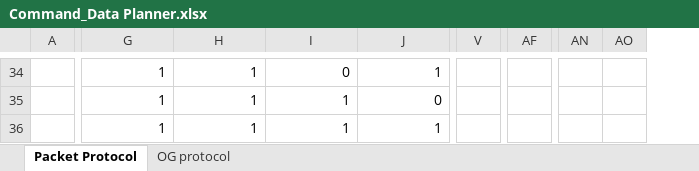
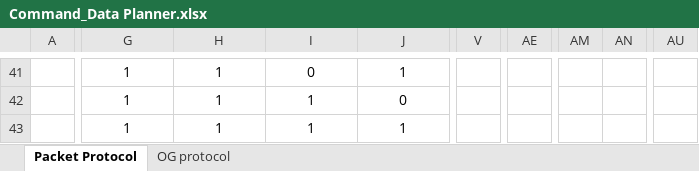
Before and after one commit to emilyyeh123/robotics_ecpe155_2022, an Excel workbook: Command_Data Planner.xlsx, sheet Packet Protocol, drawn as a sheet; only a part is shown, gaps mark what is left out; values as stored, in another font and other column widths than the file's, no borders; removed rows and columns are numbered as before the commit, all else as after; the diff covers the shown part only; the diff names each change by its address in the sheet, - before the commit and + after, or states it on an @@ line.

Commit message:
updating packet protocol, prepping finalCompetition documentation

```diff
--- a/Command_Data Planner.xlsx (sheet Packet Protocol)
+++ b/Command_Data Planner.xlsx (sheet Packet Protocol)
-column V, empty
+column V, empty
+column AE, empty
-column AF, empty
+column AM, empty
+column AN, empty
-column AN, empty
-column AO, empty
+column AU, empty
-G41:J43 alignment: right
+G41:J43 alignment: center
```
Also changed, not shown: 7 added rows, 3 added columns, 5 edited cells, cell formats and merged cells elsewhere in this sheet, formulas that keep their value, 5 other files.
